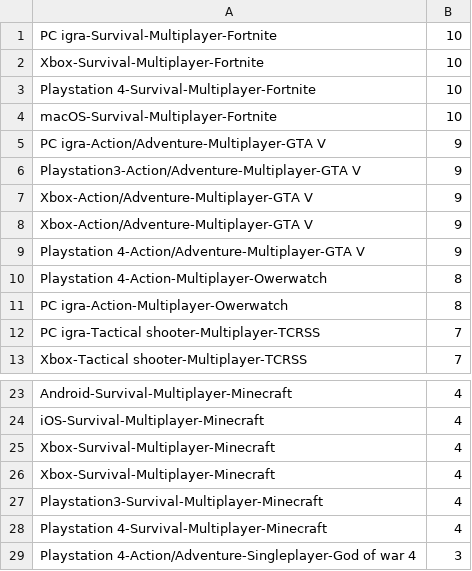
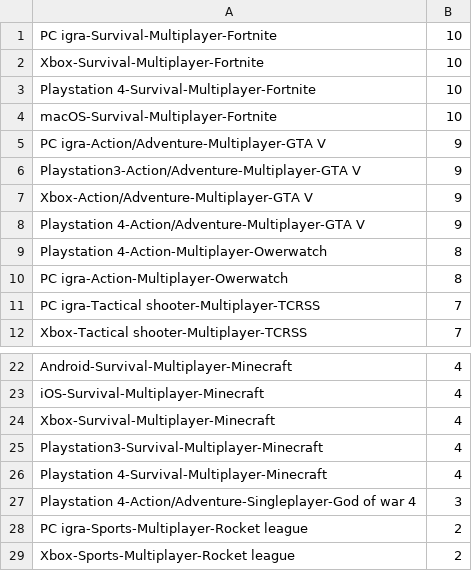
Before and after one commit to Dotkor/Vizualizacija-Projekt, a CSV file: visit-sequences.csv, drawn as a sheet; only a part is shown, gaps mark what is left out; the shorter side is filled out with more unchanged rows; the diff names each change by its address in the sheet, - before the commit and + after, or states it on an @@ line.

Commit message:
Update visit-sequences.csv

```diff
--- a/visit-sequences.csv
+++ b/visit-sequences.csv
-row 8: Xbox-Action/Adventure-Multiplayer-GTA V | 9
-row 25: Xbox-Survival-Multiplayer-Minecraft | 4
```
